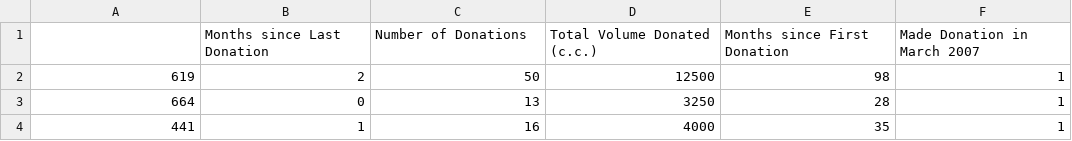
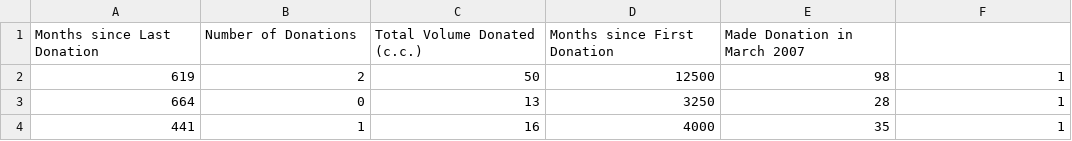
Before and after one commit to LuckyWanderboy/Blood, a CSV file: Train.csv, drawn as a sheet; only a part is shown.

```diff
--- a/Train.csv
+++ b/Train.csv
@@ -1,2 +1,2 @@
-,Months since Last Donation,Number of Donations,Total Volume Donated (c.c.),Months since First Donation,Made Donation in March 2007
+Months since Last Donation,Number of Donations,Total Volume Donated (c.c.),Months since First Donation,Made Donation in March 2007
 619,2,50,12500,98,1
```
Also changed, not shown: 1 other file.
